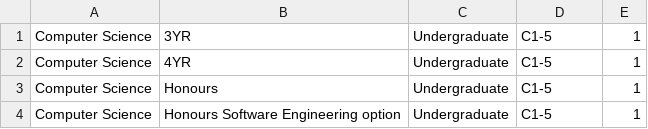
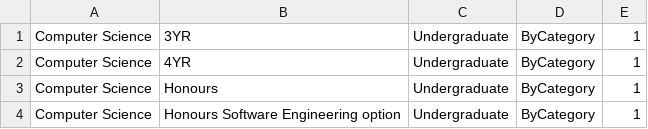
Before and after one commit to BronsonSchultz/Course-Catalogue, a CSV file: webServer/complete/src/main/query/CSVs/Degrees_data.csv, drawn as a sheet.

Commit message:
Replace Degrees_data.csv

```diff
--- a/webServer/complete/src/main/query/CSVs/Degrees_data.csv
+++ b/webServer/complete/src/main/query/CSVs/Degrees_data.csv
@@ -1,4 +1,4 @@
-Computer Science,3YR,Undergraduate,C1-5,1
-Computer Science,4YR,Undergraduate,C1-5,1
-Computer Science,Honours,Undergraduate,C1-5,1
-Computer Science,Honours Software Engineering option,Undergraduate,C1-5,1
+Computer Science,3YR,Undergraduate,ByCategory,1
+Computer Science,4YR,Undergraduate,ByCategory,1
+Computer Science,Honours,Undergraduate,ByCategory,1
+Computer Science,Honours Software Engineering option,Undergraduate,ByCategory,1
```
